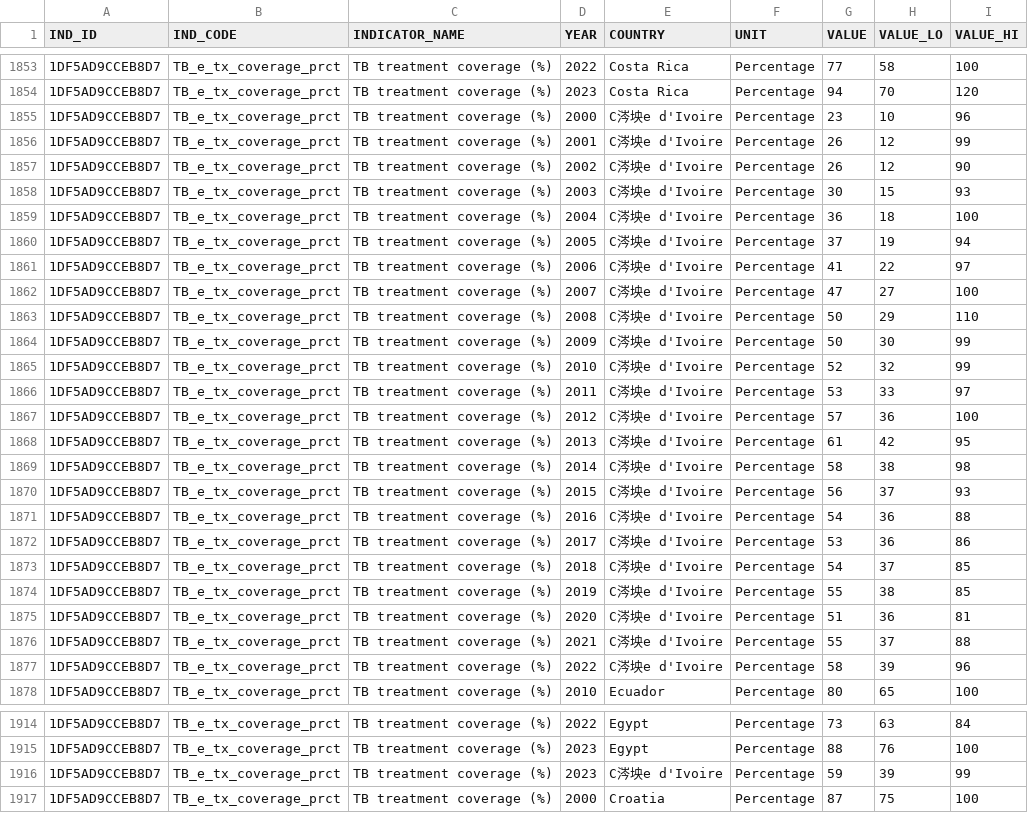
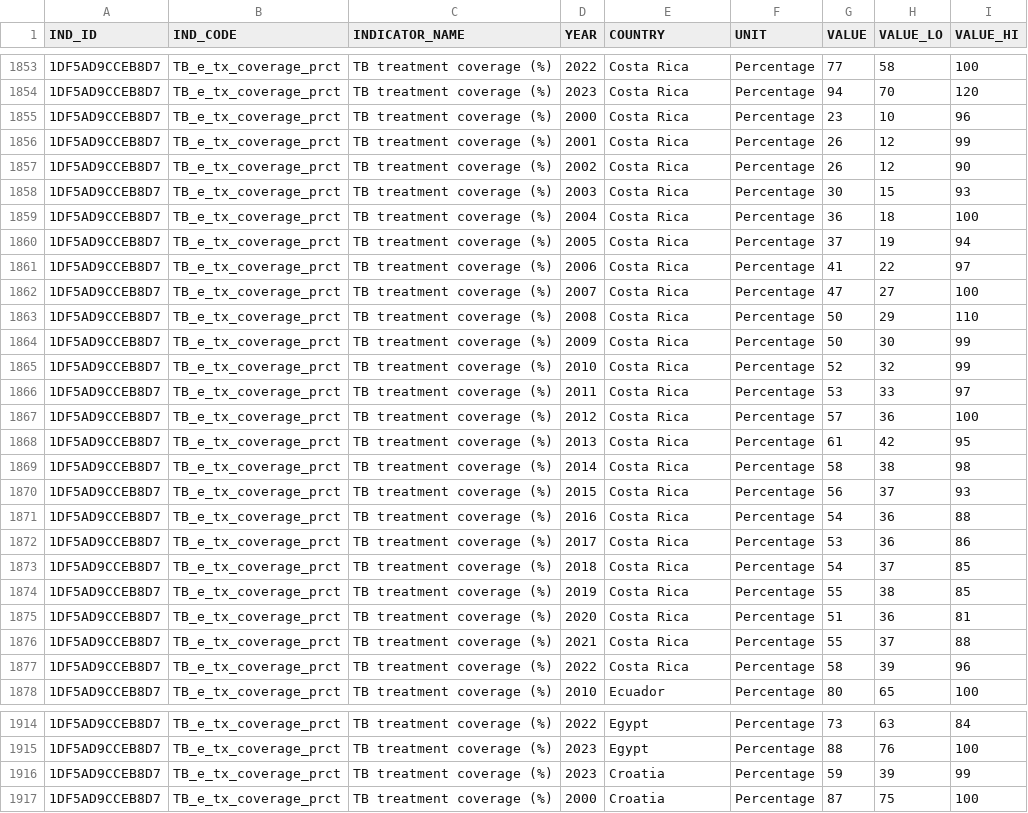
Before and after one commit to yifanxu322/BMI706_project, a CSV file: data/visual3.csv, drawn as a sheet; only a part is shown, gaps mark what is left out; the diff covers the shown part only.

```diff
--- a/data/visual3.csv
+++ b/data/visual3.csv
@@ -1854,25 +1854,25 @@ IND_ID,IND_CODE,INDICATOR_NAME,YEAR,COUNTRY,UNIT,VALUE,VALUE_LO,VALUE_HI
 1DF5AD9CCEB8D7,TB_e_tx_coverage_prct,TB treatment coverage (%),2023,Costa Rica,Percentage,94,70,120
-1DF5AD9CCEB8D7,TB_e_tx_coverage_prct,TB treatment coverage (%),2000,C涔坱e d'Ivoire,Percentage,23,10,96
-1DF5AD9CCEB8D7,TB_e_tx_coverage_prct,TB treatment coverage (%),2001,C涔坱e d'Ivoire,Percentage,26,12,99
-1DF5AD9CCEB8D7,TB_e_tx_coverage_prct,TB treatment coverage (%),2002,C涔坱e d'Ivoire,Percentage,26,12,90
-1DF5AD9CCEB8D7,TB_e_tx_coverage_prct,TB treatment coverage (%),2003,C涔坱e d'Ivoire,Percentage,30,15,93
-1DF5AD9CCEB8D7,TB_e_tx_coverage_prct,TB treatment coverage (%),2004,C涔坱e d'Ivoire,Percentage,36,18,100
-1DF5AD9CCEB8D7,TB_e_tx_coverage_prct,TB treatment coverage (%),2005,C涔坱e d'Ivoire,Percentage,37,19,94
-1DF5AD9CCEB8D7,TB_e_tx_coverage_prct,TB treatment coverage (%),2006,C涔坱e d'Ivoire,Percentage,41,22,97
-1DF5AD9CCEB8D7,TB_e_tx_coverage_prct,TB treatment coverage (%),2007,C涔坱e d'Ivoire,Percentage,47,27,100
-1DF5AD9CCEB8D7,TB_e_tx_coverage_prct,TB treatment coverage (%),2008,C涔坱e d'Ivoire,Percentage,50,29,110
-1DF5AD9CCEB8D7,TB_e_tx_coverage_prct,TB treatment coverage (%),2009,C涔坱e d'Ivoire,Percentage,50,30,99
-1DF5AD9CCEB8D7,TB_e_tx_coverage_prct,TB treatment coverage (%),2010,C涔坱e d'Ivoire,Percentage,52,32,99
-1DF5AD9CCEB8D7,TB_e_tx_coverage_prct,TB treatment coverage (%),2011,C涔坱e d'Ivoire,Percentage,53,33,97
-1DF5AD9CCEB8D7,TB_e_tx_coverage_prct,TB treatment coverage (%),2012,C涔坱e d'Ivoire,Percentage,57,36,100
-1DF5AD9CCEB8D7,TB_e_tx_coverage_prct,TB treatment coverage (%),2013,C涔坱e d'Ivoire,Percentage,61,42,95
-1DF5AD9CCEB8D7,TB_e_tx_coverage_prct,TB treatment coverage (%),2014,C涔坱e d'Ivoire,Percentage,58,38,98
-1DF5AD9CCEB8D7,TB_e_tx_coverage_prct,TB treatment coverage (%),2015,C涔坱e d'Ivoire,Percentage,56,37,93
-1DF5AD9CCEB8D7,TB_e_tx_coverage_prct,TB treatment coverage (%),2016,C涔坱e d'Ivoire,Percentage,54,36,88
-1DF5AD9CCEB8D7,TB_e_tx_coverage_prct,TB treatment coverage (%),2017,C涔坱e d'Ivoire,Percentage,53,36,86
-1DF5AD9CCEB8D7,TB_e_tx_coverage_prct,TB treatment coverage (%),2018,C涔坱e d'Ivoire,Percentage,54,37,85
-1DF5AD9CCEB8D7,TB_e_tx_coverage_prct,TB treatment coverage (%),2019,C涔坱e d'Ivoire,Percentage,55,38,85
-1DF5AD9CCEB8D7,TB_e_tx_coverage_prct,TB treatment coverage (%),2020,C涔坱e d'Ivoire,Percentage,51,36,81
-1DF5AD9CCEB8D7,TB_e_tx_coverage_prct,TB treatment coverage (%),2021,C涔坱e d'Ivoire,Percentage,55,37,88
-1DF5AD9CCEB8D7,TB_e_tx_coverage_prct,TB treatment coverage (%),2022,C涔坱e d'Ivoire,Percentage,58,39,96
+1DF5AD9CCEB8D7,TB_e_tx_coverage_prct,TB treatment coverage (%),2000,Costa Rica,Percentage,23,10,96
+1DF5AD9CCEB8D7,TB_e_tx_coverage_prct,TB treatment coverage (%),2001,Costa Rica,Percentage,26,12,99
+1DF5AD9CCEB8D7,TB_e_tx_coverage_prct,TB treatment coverage (%),2002,Costa Rica,Percentage,26,12,90
+1DF5AD9CCEB8D7,TB_e_tx_coverage_prct,TB treatment coverage (%),2003,Costa Rica,Percentage,30,15,93
+1DF5AD9CCEB8D7,TB_e_tx_coverage_prct,TB treatment coverage (%),2004,Costa Rica,Percentage,36,18,100
+1DF5AD9CCEB8D7,TB_e_tx_coverage_prct,TB treatment coverage (%),2005,Costa Rica,Percentage,37,19,94
+1DF5AD9CCEB8D7,TB_e_tx_coverage_prct,TB treatment coverage (%),2006,Costa Rica,Percentage,41,22,97
+1DF5AD9CCEB8D7,TB_e_tx_coverage_prct,TB treatment coverage (%),2007,Costa Rica,Percentage,47,27,100
+1DF5AD9CCEB8D7,TB_e_tx_coverage_prct,TB treatment coverage (%),2008,Costa Rica,Percentage,50,29,110
+1DF5AD9CCEB8D7,TB_e_tx_coverage_prct,TB treatment coverage (%),2009,Costa Rica,Percentage,50,30,99
+1DF5AD9CCEB8D7,TB_e_tx_coverage_prct,TB treatment coverage (%),2010,Costa Rica,Percentage,52,32,99
+1DF5AD9CCEB8D7,TB_e_tx_coverage_prct,TB treatment coverage (%),2011,Costa Rica,Percentage,53,33,97
+1DF5AD9CCEB8D7,TB_e_tx_coverage_prct,TB treatment coverage (%),2012,Costa Rica,Percentage,57,36,100
+1DF5AD9CCEB8D7,TB_e_tx_coverage_prct,TB treatment coverage (%),2013,Costa Rica,Percentage,61,42,95
+1DF5AD9CCEB8D7,TB_e_tx_coverage_prct,TB treatment coverage (%),2014,Costa Rica,Percentage,58,38,98
+1DF5AD9CCEB8D7,TB_e_tx_coverage_prct,TB treatment coverage (%),2015,Costa Rica,Percentage,56,37,93
+1DF5AD9CCEB8D7,TB_e_tx_coverage_prct,TB treatment coverage (%),2016,Costa Rica,Percentage,54,36,88
+1DF5AD9CCEB8D7,TB_e_tx_coverage_prct,TB treatment coverage (%),2017,Costa Rica,Percentage,53,36,86
+1DF5AD9CCEB8D7,TB_e_tx_coverage_prct,TB treatment coverage (%),2018,Costa Rica,Percentage,54,37,85
+1DF5AD9CCEB8D7,TB_e_tx_coverage_prct,TB treatment coverage (%),2019,Costa Rica,Percentage,55,38,85
+1DF5AD9CCEB8D7,TB_e_tx_coverage_prct,TB treatment coverage (%),2020,Costa Rica,Percentage,51,36,81
+1DF5AD9CCEB8D7,TB_e_tx_coverage_prct,TB treatment coverage (%),2021,Costa Rica,Percentage,55,37,88
+1DF5AD9CCEB8D7,TB_e_tx_coverage_prct,TB treatment coverage (%),2022,Costa Rica,Percentage,58,39,96
 1DF5AD9CCEB8D7,TB_e_tx_coverage_prct,TB treatment coverage (%),2010,Ecuador,Percentage,80,65,100
@@ -1915,3 +1915,3 @@ IND_ID,IND_CODE,INDICATOR_NAME,YEAR,COUNTRY,UNIT,VALUE,VALUE_LO,VALUE_HI
 1DF5AD9CCEB8D7,TB_e_tx_coverage_prct,TB treatment coverage (%),2023,Egypt,Percentage,88,76,100
-1DF5AD9CCEB8D7,TB_e_tx_coverage_prct,TB treatment coverage (%),2023,C涔坱e d'Ivoire,Percentage,59,39,99
+1DF5AD9CCEB8D7,TB_e_tx_coverage_prct,TB treatment coverage (%),2023,Croatia,Percentage,59,39,99
 1DF5AD9CCEB8D7,TB_e_tx_coverage_prct,TB treatment coverage (%),2000,Croatia,Percentage,87,75,100
```
Also changed, not shown: 33 edited cells elsewhere in this file, 1 other file.
